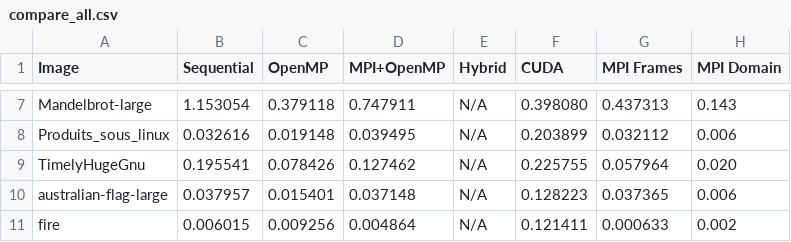
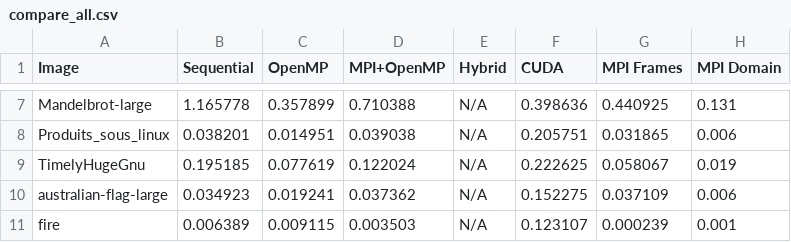
Before and after one commit to AdamBlm/GIF-Parallel-Edge-Detection, a CSV file: data/compare_all.csv, drawn as a sheet; only a part is shown, gaps mark what is left out; the diff covers the shown part only; the diff names each change by its address in the sheet, - before the commit and + after, or states it on an @@ line.

```diff
--- a/data/compare_all.csv
+++ b/data/compare_all.csv
-B7 (Sequential): 1.153054
+B7 (Sequential): 1.165778
-C7 (OpenMP): 0.379118
+C7 (OpenMP): 0.357899
-D7 (MPI+OpenMP): 0.747911
+D7 (MPI+OpenMP): 0.710388
-F7 (CUDA): 0.398080
+F7 (CUDA): 0.398636
-G7 (MPI Frames): 0.437313
+G7 (MPI Frames): 0.440925
-H7 (MPI Domain): 0.143
+H7 (MPI Domain): 0.131
-B8 (Sequential): 0.032616
+B8 (Sequential): 0.038201
-C8 (OpenMP): 0.019148
+C8 (OpenMP): 0.014951
-D8 (MPI+OpenMP): 0.039495
+D8 (MPI+OpenMP): 0.039038
-F8 (CUDA): 0.203899
+F8 (CUDA): 0.205751
-G8 (MPI Frames): 0.032112
+G8 (MPI Frames): 0.031865
-B9 (Sequential): 0.195541
+B9 (Sequential): 0.195185
-C9 (OpenMP): 0.078426
+C9 (OpenMP): 0.077619
-D9 (MPI+OpenMP): 0.127462
+D9 (MPI+OpenMP): 0.122024
-F9 (CUDA): 0.225755
+F9 (CUDA): 0.222625
-G9 (MPI Frames): 0.057964
+G9 (MPI Frames): 0.058067
-H9 (MPI Domain): 0.020
+H9 (MPI Domain): 0.019
-B10 (Sequential): 0.037957
+B10 (Sequential): 0.034923
-C10 (OpenMP): 0.015401
+C10 (OpenMP): 0.019241
-D10 (MPI+OpenMP): 0.037148
+D10 (MPI+OpenMP): 0.037362
-F10 (CUDA): 0.128223
+F10 (CUDA): 0.152275
-G10 (MPI Frames): 0.037365
+G10 (MPI Frames): 0.037109
-B11 (Sequential): 0.006015
+B11 (Sequential): 0.006389
-C11 (OpenMP): 0.009256
+C11 (OpenMP): 0.009115
-D11 (MPI+OpenMP): 0.004864
+D11 (MPI+OpenMP): 0.003503
-F11 (CUDA): 0.121411
+F11 (CUDA): 0.123107
-G11 (MPI Frames): 0.000633
+G11 (MPI Frames): 0.000239
-H11 (MPI Domain): 0.002
+H11 (MPI Domain): 0.001
```
Also changed, not shown: 57 edited cells elsewhere in this file, 3 other files.
